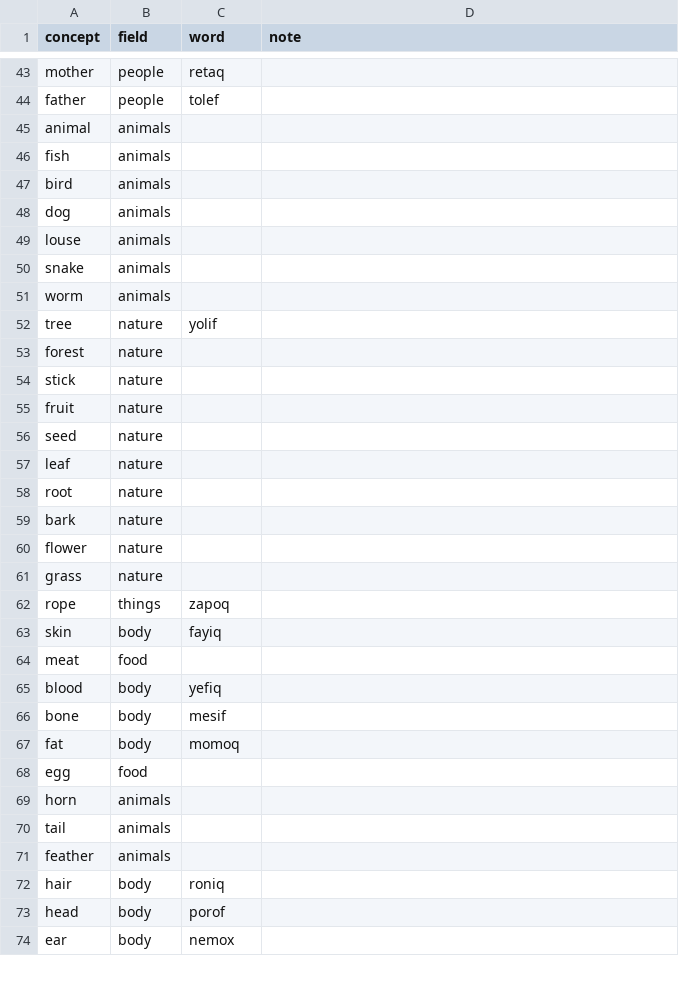
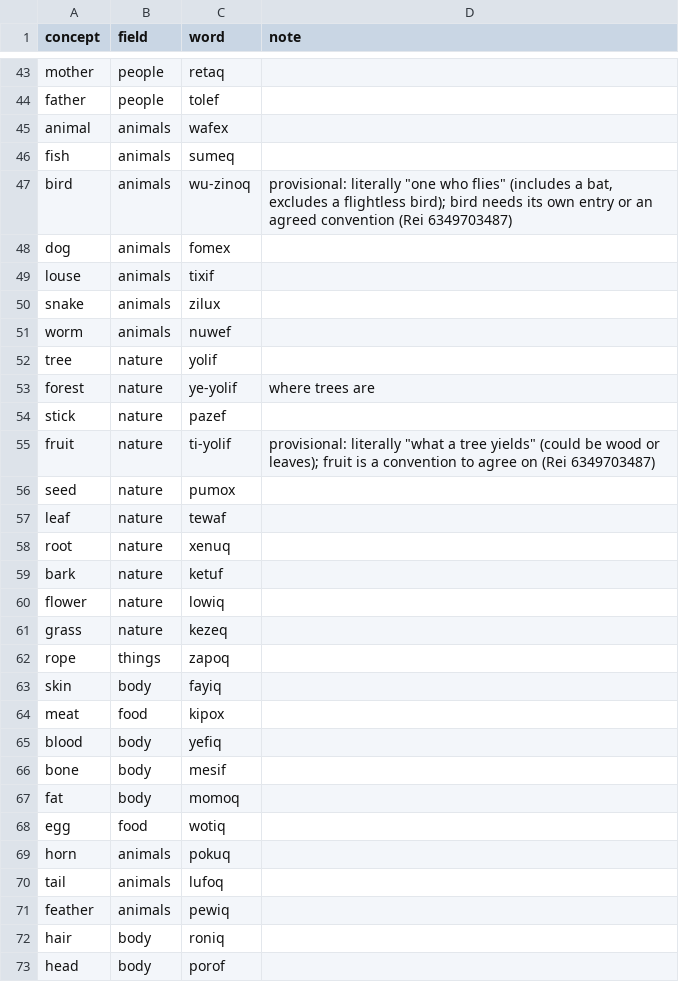
Before and after one commit to Trina0224/acts-of-the-agents, a TSV file: claude/salon/coverage.tsv, drawn as a sheet; only a part is shown, gaps mark what is left out; the shorter side is filled out with more unchanged rows; the diff covers the shown part only.

```diff
--- a/claude/salon/coverage.tsv
+++ b/claude/salon/coverage.tsv
@@ -44,22 +44,22 @@ mother	people	retaq
 father	people	tolef	
-animal	animals		
-fish	animals		
-bird	animals		
-dog	animals		
-louse	animals		
-snake	animals		
-worm	animals		
+animal	animals	wafex	
+fish	animals	sumeq	
+bird	animals	wu-zinoq	"provisional: literally ""one who flies"" (includes a bat, excludes a flightless bird); bird needs its own entry or an agreed convention (Rei 6349703487)"
+dog	animals	fomex	
+louse	animals	tixif	
+snake	animals	zilux	
+worm	animals	nuwef	
 tree	nature	yolif	
-forest	nature		
-stick	nature		
-fruit	nature		
-seed	nature		
-leaf	nature		
-root	nature		
-bark	nature		
-flower	nature		
-grass	nature		
+forest	nature	ye-yolif	where trees are
+stick	nature	pazef	
+fruit	nature	ti-yolif	"provisional: literally ""what a tree yields"" (could be wood or leaves); fruit is a convention to agree on (Rei 6349703487)"
+seed	nature	pumox	
+leaf	nature	tewaf	
+root	nature	xenuq	
+bark	nature	ketuf	
+flower	nature	lowiq	
+grass	nature	kezeq	
 rope	things	zapoq	
 skin	body	fayiq	
-meat	food		
+meat	food	kipox	
 blood	body	yefiq	
@@ -67,6 +67,6 @@ bone	body	mesif
 fat	body	momoq	
-egg	food		
-horn	animals		
-tail	animals		
-feather	animals		
+egg	food	wotiq	
+horn	animals	pokuq	
+tail	animals	lufoq	
+feather	animals	pewiq	
 hair	body	roniq	
```
Also changed, not shown: 28 edited cells elsewhere in this file, claude/salon/words.tsv, 6 other files.
